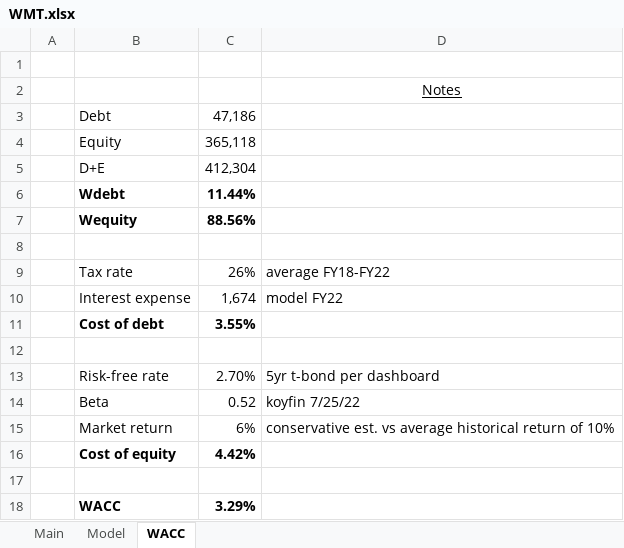
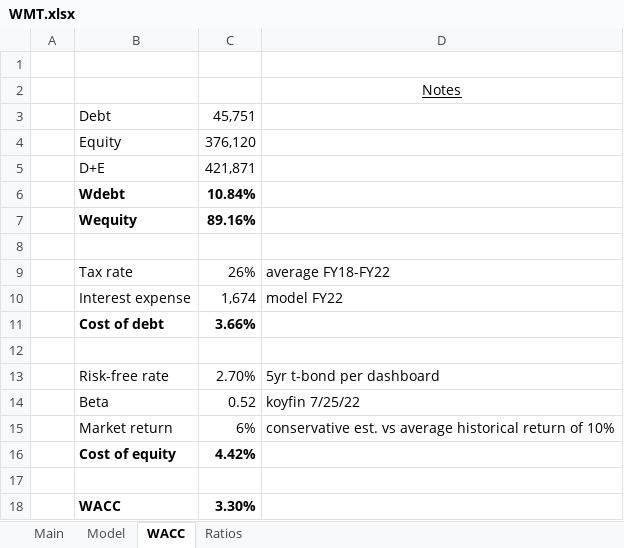
Before and after one commit to billysheldon/financialmodels, an Excel workbook: WMT.xlsx, sheet WACC, drawn as a sheet; values as stored, in another font and other column widths than the file's, no borders; 1 other sheet too large or unreadable and not compared; the diff names each change by its address in the sheet, - before the commit and + after, or states it on an @@ line.

```diff
--- a/WMT.xlsx (sheet WACC)
+++ b/WMT.xlsx (sheet WACC)
+sheet tab: Ratios
-C3: 47,186
+C3: 45,751
-C4: 365,118
+C4: 376,120
-C5: 412,304
+C5: 421,871
-C6: 11.44%
+C6: 10.84%
-C7: 88.56%
+C7: 89.16%
-C11: 3.55%
+C11: 3.66%
-C18: 3.29%
+C18: 3.30%
```
Also changed, not shown: sheet Main, formulas that keep their value, charts or pictures.
